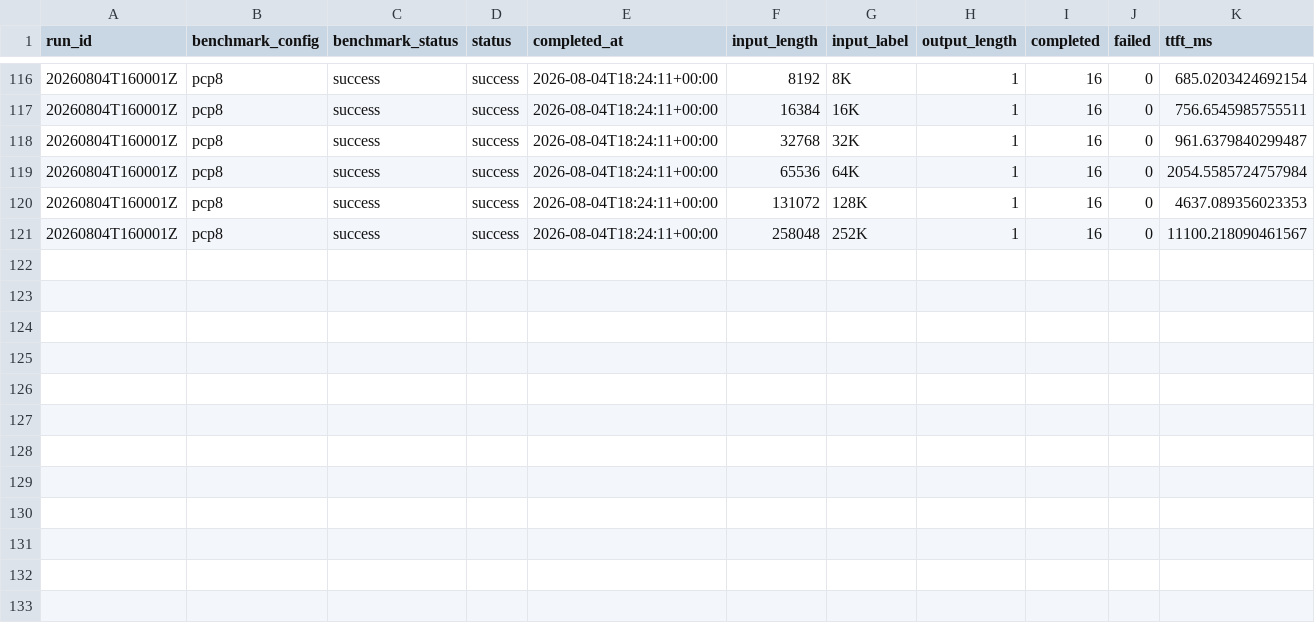
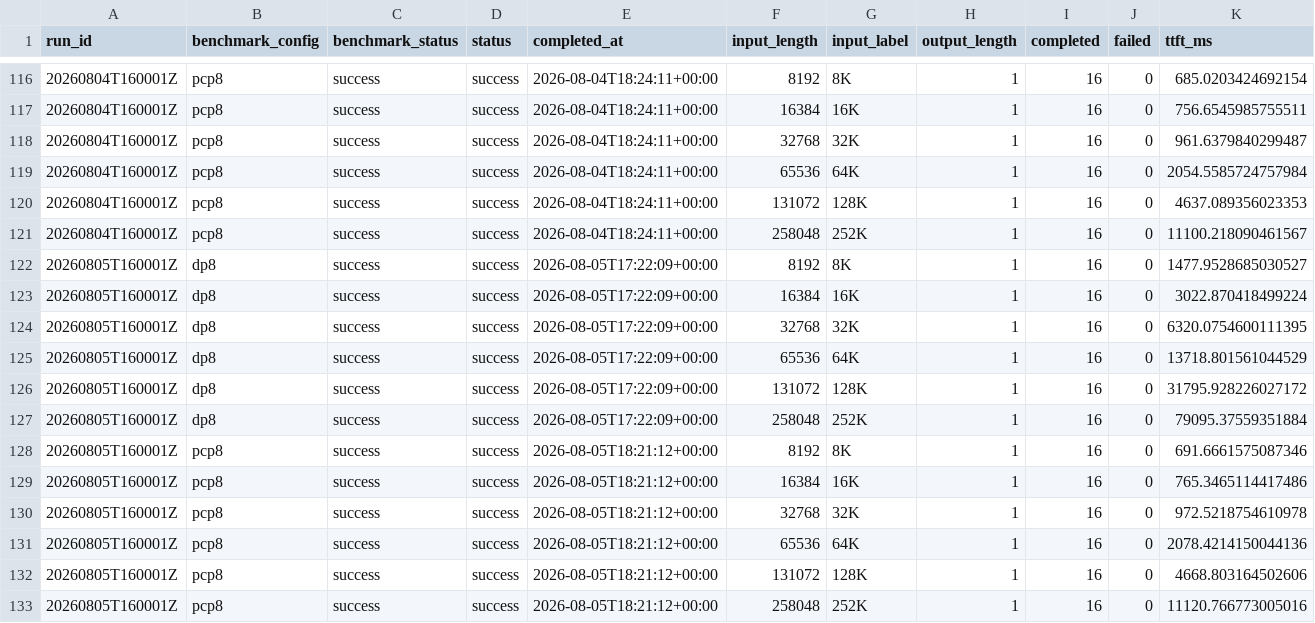
Before and after one commit to aios-tpu-infra/tpu_benchmark_daily, a CSV file: reports/prefill_ttft_history.csv, drawn as a sheet; only a part is shown, gaps mark what is left out; the diff names each change by its address in the sheet, - before the commit and + after, or states it on an @@ line.

Commit message:
Update benchmark report: 20260805T160001Z (DP8 49042.41, PCP8 45165.61 tok/s)

```diff
--- a/reports/prefill_ttft_history.csv
+++ b/reports/prefill_ttft_history.csv
+row 122: 20260805T160001Z | dp8 | success | success | 2026-08-05T17:22:09+00:00 | 8192 | 8K | 1 | 16 | 0 | 1477.9528685030527
+row 123: 20260805T160001Z | dp8 | success | success | 2026-08-05T17:22:09+00:00 | 16384 | 16K | 1 | 16 | 0 | 3022.870418499224
+row 124: 20260805T160001Z | dp8 | success | success | 2026-08-05T17:22:09+00:00 | 32768 | 32K | 1 | 16 | 0 | 6320.0754600111395
+row 125: 20260805T160001Z | dp8 | success | success | 2026-08-05T17:22:09+00:00 | 65536 | 64K | 1 | 16 | 0 | 13718.801561044529
+row 126: 20260805T160001Z | dp8 | success | success | 2026-08-05T17:22:09+00:00 | 131072 | 128K | 1 | 16 | 0 | 31795.928226027172
+row 127: 20260805T160001Z | dp8 | success | success | 2026-08-05T17:22:09+00:00 | 258048 | 252K | 1 | 16 | 0 | 79095.37559351884
+row 128: 20260805T160001Z | pcp8 | success | success | 2026-08-05T18:21:12+00:00 | 8192 | 8K | 1 | 16 | 0 | 691.6661575087346
+row 129: 20260805T160001Z | pcp8 | success | success | 2026-08-05T18:21:12+00:00 | 16384 | 16K | 1 | 16 | 0 | 765.3465114417486
+row 130: 20260805T160001Z | pcp8 | success | success | 2026-08-05T18:21:12+00:00 | 32768 | 32K | 1 | 16 | 0 | 972.5218754610978
+row 131: 20260805T160001Z | pcp8 | success | success | 2026-08-05T18:21:12+00:00 | 65536 | 64K | 1 | 16 | 0 | 2078.4214150044136
+row 132: 20260805T160001Z | pcp8 | success | success | 2026-08-05T18:21:12+00:00 | 131072 | 128K | 1 | 16 | 0 | 4668.803164502606
+row 133: 20260805T160001Z | pcp8 | success | success | 2026-08-05T18:21:12+00:00 | 258048 | 252K | 1 | 16 | 0 | 11120.766773005016
```
Also changed, not shown: reports/throughput_history.csv, 7 other files.
